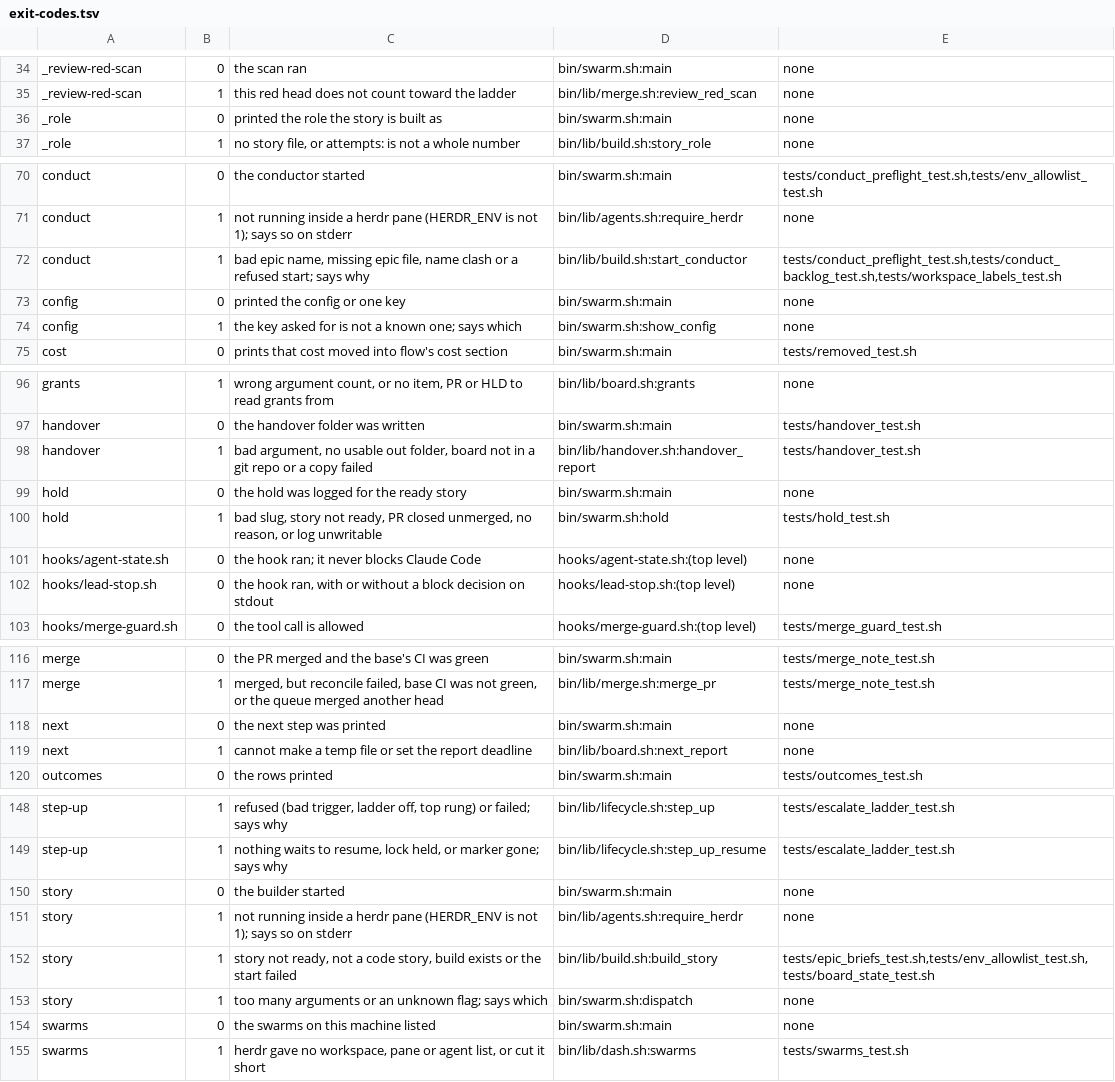
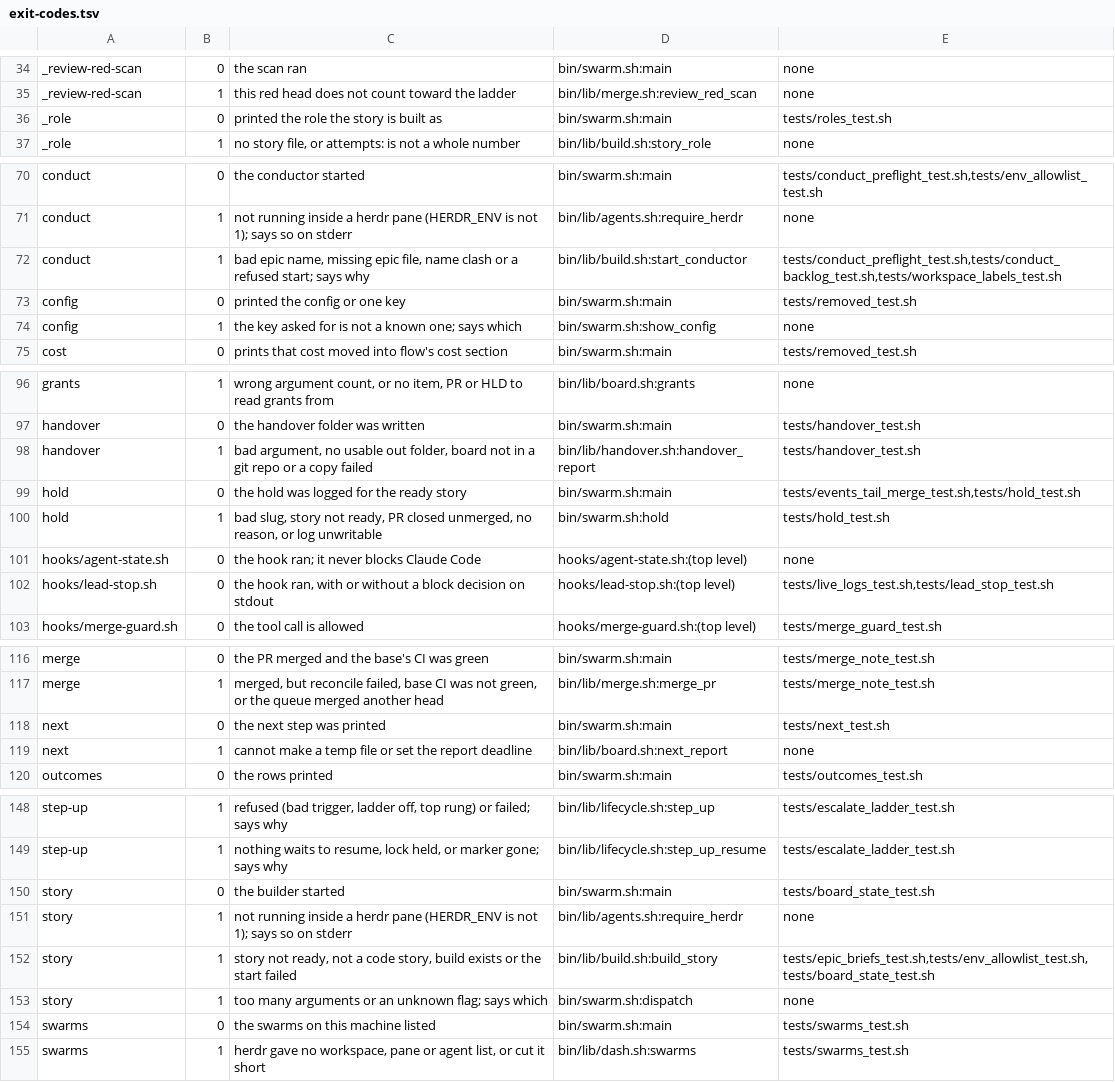
Before and after one commit to redscaresu/swarm-dev, a TSV file: docs/port/exit-codes.tsv, drawn as a sheet; only a part is shown, gaps mark what is left out; the diff covers the shown part only.

```diff
--- a/docs/port/exit-codes.tsv
+++ b/docs/port/exit-codes.tsv
@@ -35,3 +35,3 @@ _review-red-scan	0	the scan ran	bin/swarm.sh:main	none
 _review-red-scan	1	this red head does not count toward the ladder	bin/lib/merge.sh:review_red_scan	none
-_role	0	printed the role the story is built as	bin/swarm.sh:main	none
+_role	0	printed the role the story is built as	bin/swarm.sh:main	tests/roles_test.sh
 _role	1	no story file, or attempts: is not a whole number	bin/lib/build.sh:story_role	none
@@ -72,3 +72,3 @@ conduct	1	not running inside a herdr pane (HERDR_ENV is not 1); says so on stder
 conduct	1	bad epic name, missing epic file, name clash or a refused start; says why	bin/lib/build.sh:start_conductor	tests/conduct_preflight_test.sh,tests/conduct_backlog_test.sh,tests/workspace_labels_test.sh
-config	0	printed the config or one key	bin/swarm.sh:main	none
+config	0	printed the config or one key	bin/swarm.sh:main	tests/removed_test.sh
 config	1	the key asked for is not a known one; says which	bin/swarm.sh:show_config	none
@@ -98,6 +98,6 @@ handover	0	the handover folder was written	bin/swarm.sh:main	tests/handover_test
 handover	1	bad argument, no usable out folder, board not in a git repo or a copy failed	bin/lib/handover.sh:handover_report	tests/handover_test.sh
-hold	0	the hold was logged for the ready story	bin/swarm.sh:main	none
+hold	0	the hold was logged for the ready story	bin/swarm.sh:main	tests/events_tail_merge_test.sh,tests/hold_test.sh
 hold	1	bad slug, story not ready, PR closed unmerged, no reason, or log unwritable	bin/swarm.sh:hold	tests/hold_test.sh
 hooks/agent-state.sh	0	the hook ran; it never blocks Claude Code	hooks/agent-state.sh:(top level)	none
-hooks/lead-stop.sh	0	the hook ran, with or without a block decision on stdout	hooks/lead-stop.sh:(top level)	none
+hooks/lead-stop.sh	0	the hook ran, with or without a block decision on stdout	hooks/lead-stop.sh:(top level)	tests/live_logs_test.sh,tests/lead_stop_test.sh
 hooks/merge-guard.sh	0	the tool call is allowed	hooks/merge-guard.sh:(top level)	tests/merge_guard_test.sh
@@ -117,3 +117,3 @@ merge	0	the PR merged and the base's CI was green	bin/swarm.sh:main	tests/merge_
 merge	1	merged, but reconcile failed, base CI was not green, or the queue merged another head	bin/lib/merge.sh:merge_pr	tests/merge_note_test.sh
-next	0	the next step was printed	bin/swarm.sh:main	none
+next	0	the next step was printed	bin/swarm.sh:main	tests/next_test.sh
 next	1	cannot make a temp file or set the report deadline	bin/lib/board.sh:next_report	none
@@ -149,3 +149,3 @@ step-up	1	refused (bad trigger, ladder off, top rung) or failed; says why	bin/li
 step-up	1	nothing waits to resume, lock held, or marker gone; says why	bin/lib/lifecycle.sh:step_up_resume	tests/escalate_ladder_test.sh
-story	0	the builder started	bin/swarm.sh:main	none
+story	0	the builder started	bin/swarm.sh:main	tests/board_state_test.sh
 story	1	not running inside a herdr pane (HERDR_ENV is not 1); says so on stderr	bin/lib/agents.sh:require_herdr	none
@@ -153,3 +153,3 @@ story	1	story not ready, not a code story, build exists or the start failed	bin/
 story	1	too many arguments or an unknown flag; says which	bin/swarm.sh:dispatch	none
-swarms	0	the swarms on this machine listed	bin/swarm.sh:main	none
+swarms	0	the swarms on this machine listed	bin/swarm.sh:main	tests/swarms_test.sh
 swarms	1	herdr gave no workspace, pane or agent list, or cut it short	bin/lib/dash.sh:swarms	tests/swarms_test.sh
```
Also changed, not shown: 4 edited cells elsewhere in this file.
